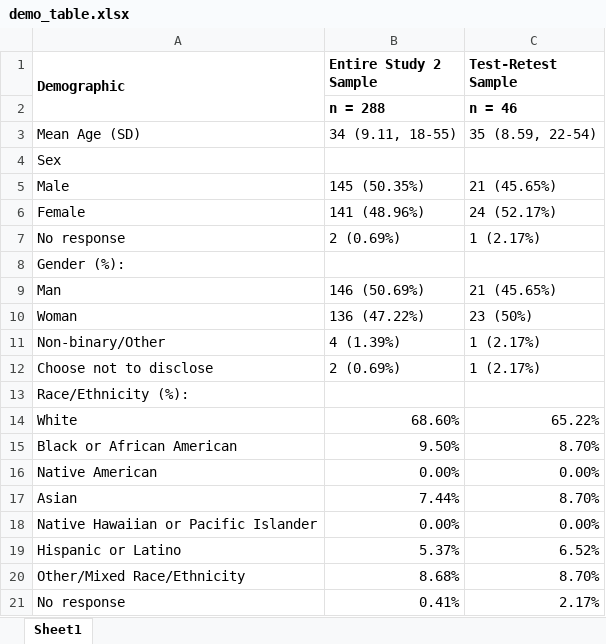
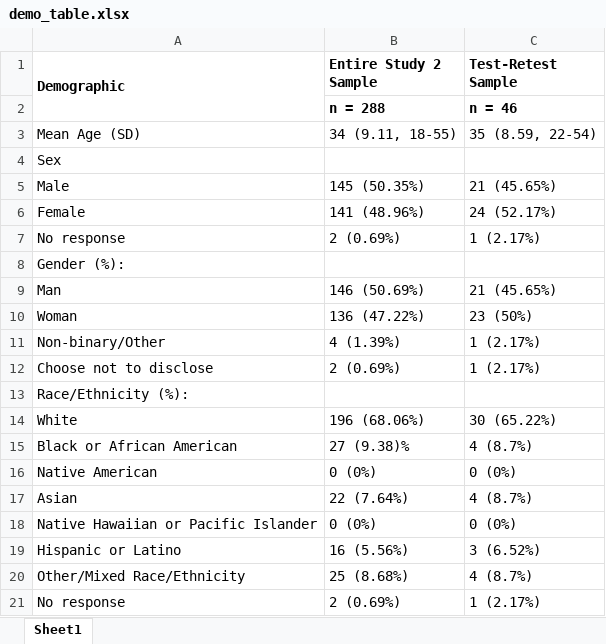
Before and after one commit to njk2136/TEAM, an Excel workbook: data/m@hr/demo_table.xlsx, sheet Sheet1, drawn as a sheet; values as stored, in another font and other column widths than the file's, no borders; the diff names each change by its address in the sheet, - before the commit and + after, or states it on an @@ line.

Commit message:
adding study 2 demo table

```diff
--- a/data/m@hr/demo_table.xlsx (sheet Sheet1)
+++ b/data/m@hr/demo_table.xlsx (sheet Sheet1)
-B14 (Entire Study 2 Sample): 68.60%
+B14 (Entire Study 2 Sample): 196 (68.06%)
-C14 (Test-Retest Sample): 65.22%
+C14 (Test-Retest Sample): 30 (65.22%)
-B15 (Entire Study 2 Sample): 9.50%
+B15 (Entire Study 2 Sample): 27 (9.38)%
-C15 (Test-Retest Sample): 8.70%
+C15 (Test-Retest Sample): 4 (8.7%)
-B16 (Entire Study 2 Sample): 0.00%
+B16 (Entire Study 2 Sample): 0 (0%)
-C16 (Test-Retest Sample): 0.00%
+C16 (Test-Retest Sample): 0 (0%)
-B17 (Entire Study 2 Sample): 7.44%
+B17 (Entire Study 2 Sample): 22 (7.64%)
-C17 (Test-Retest Sample): 8.70%
+C17 (Test-Retest Sample): 4 (8.7%)
-B18 (Entire Study 2 Sample): 0.00%
+B18 (Entire Study 2 Sample): 0 (0%)
-C18 (Test-Retest Sample): 0.00%
+C18 (Test-Retest Sample): 0 (0%)
-B19 (Entire Study 2 Sample): 5.37%
+B19 (Entire Study 2 Sample): 16 (5.56%)
-C19 (Test-Retest Sample): 6.52%
+C19 (Test-Retest Sample): 3 (6.52%)
-B20 (Entire Study 2 Sample): 8.68%
+B20 (Entire Study 2 Sample): 25 (8.68%)
-C20 (Test-Retest Sample): 8.70%
+C20 (Test-Retest Sample): 4 (8.7%)
-B21 (Entire Study 2 Sample): 0.41%
+B21 (Entire Study 2 Sample): 2 (0.69%)
-C21 (Test-Retest Sample): 2.17%
+C21 (Test-Retest Sample): 1 (2.17%)
```
Also changed, not shown: 1 other file.
